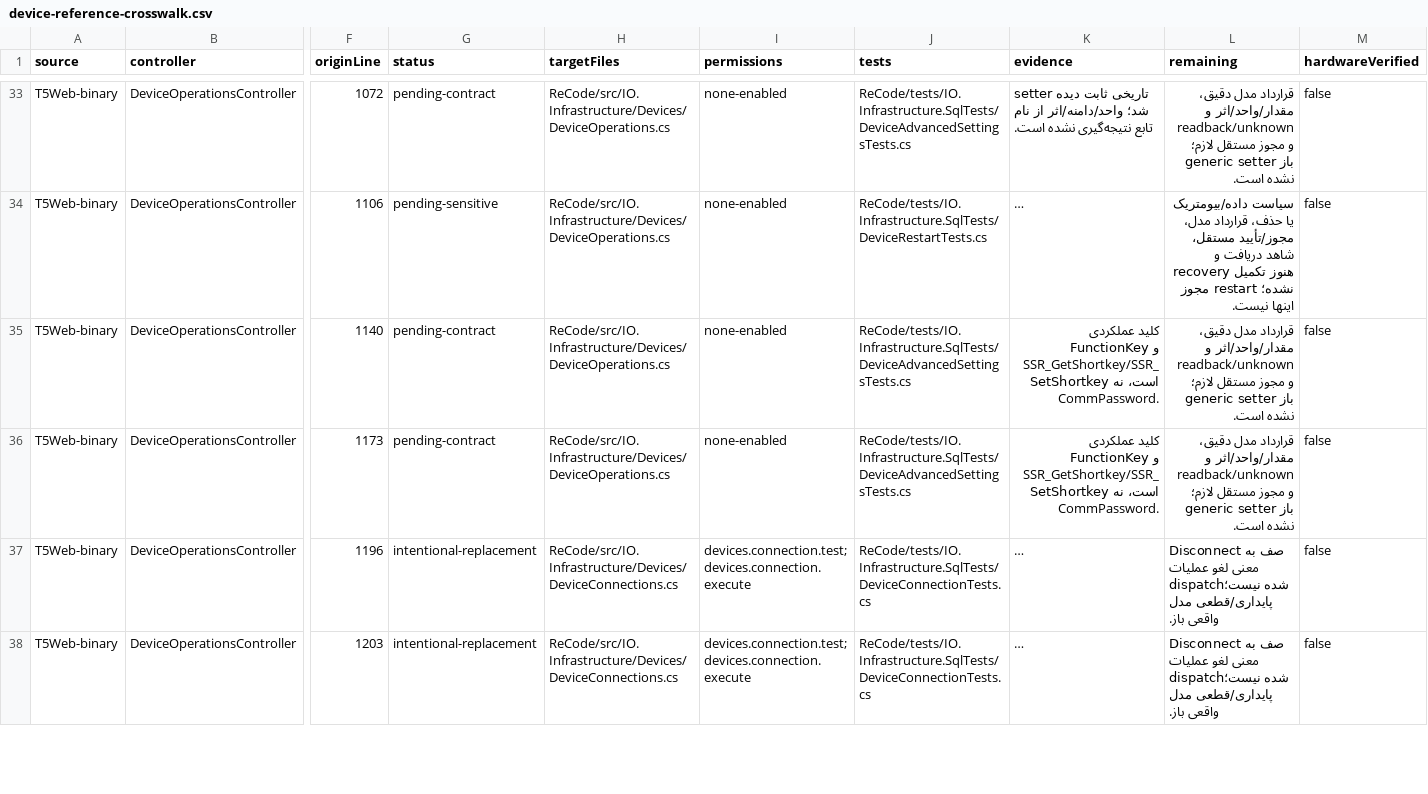
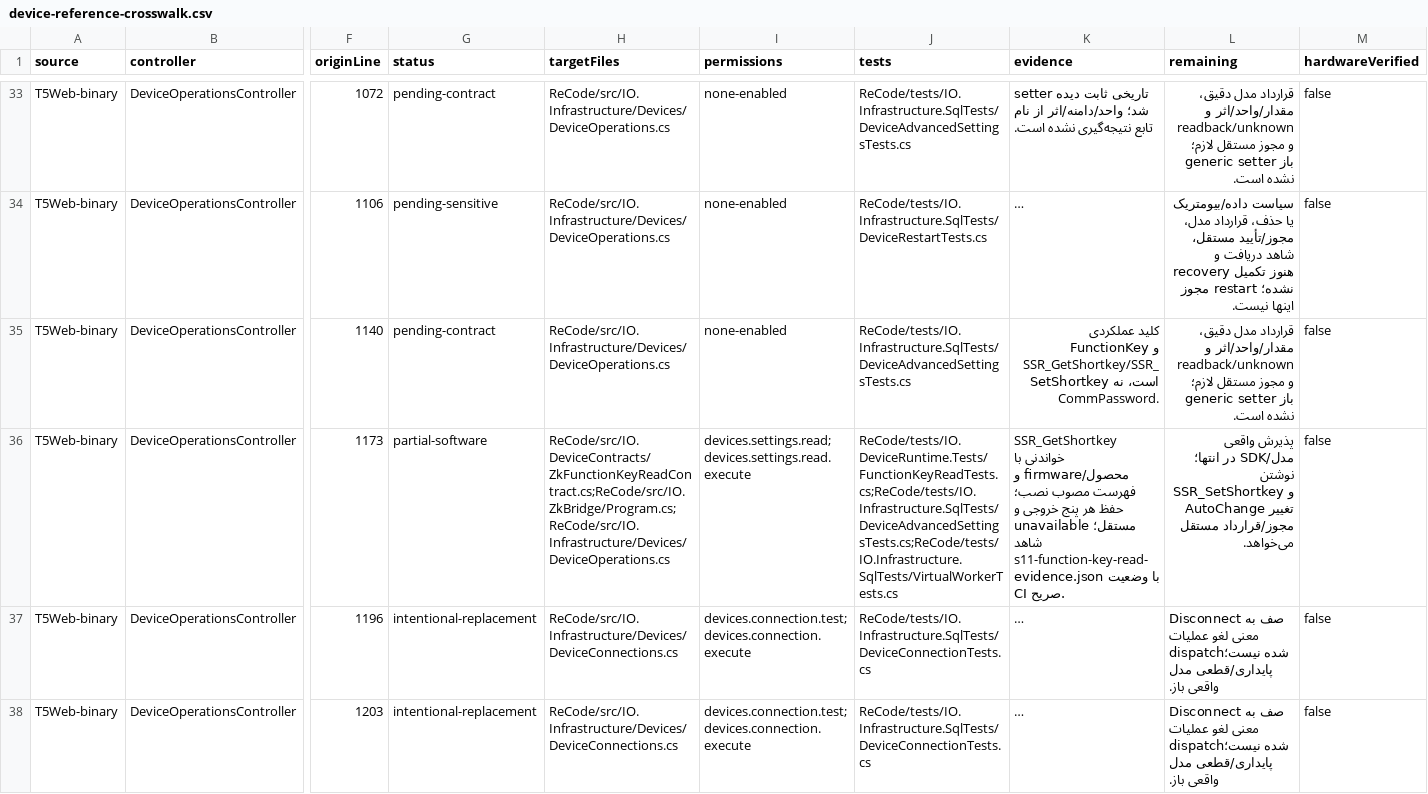
Before and after one commit to alirezarahimy-code/IO, a CSV file: ReCode/docs/part-03/device-reference-crosswalk.csv, drawn as a sheet; only a part is shown, gaps mark what is left out; long unchanged cells end in …; the diff covers the shown part only; the diff names each change by its address in the sheet, - before the commit and + after, or states it on an @@ line.

Commit message:
docs(devices): audit remaining model decisions and track read integration honestly
Co-authored-by: arena-agent <297053741+arena-agent@users.noreply.github.com>

```diff
--- a/ReCode/docs/part-03/device-reference-crosswalk.csv
+++ b/ReCode/docs/part-03/device-reference-crosswalk.csv
-G36 (status): pending-contract
+G36 (status): partial-software
-H36 (targetFiles): ReCode/src/IO.Infrastructure/Devices/DeviceOperations.cs
+H36 (targetFiles): ReCode/src/IO.DeviceContracts/ZkFunctionKeyReadContract.cs;ReCode/src/IO.ZkBridge/Program.cs;ReCode/src/IO.Infrastructure/Devices/DeviceOperations.cs
-I36 (permissions): none-enabled
+I36 (permissions): devices.settings.read;devices.settings.read.execute
-J36 (tests): ReCode/tests/IO.Infrastructure.SqlTests/DeviceAdvancedSettingsTests.cs
+J36 (tests): ReCode/tests/IO.DeviceRuntime.Tests/FunctionKeyReadTests.cs;ReCode/tests/IO.Infrastructure.SqlTests/DeviceAdvancedSettingsTests.cs;ReCode/tests/IO.Infrastructure.SqlTests/VirtualWorkerTests.cs
-K36 (evidence): کلید عملکردی FunctionKey و SSR_GetShortkey/SSR_SetShortkey است، نه CommPassword.
+K36 (evidence): SSR_GetShortkey خواندنی با محصول/firmware و فهرست مصوب نصب؛ حفظ هر پنج خروجی و unavailable مستقل؛ شاهد s11-function-key-read-evidence.json با وضعیت CI صریح.
-L36 (remaining): قرارداد مدل دقیق، مقدار/واحد/اثر و readback/unknown و مجوز مستقل لازم؛ generic setter باز نشده است.
+L36 (remaining): پذیرش واقعی مدل/SDK در انتها؛ نوشتن SSR_SetShortkey و تغییر AutoChange مجوز/قرارداد مستقل می‌خواهد.
```
Also changed, not shown: 1 edited cell elsewhere in this file, 9 other files.
